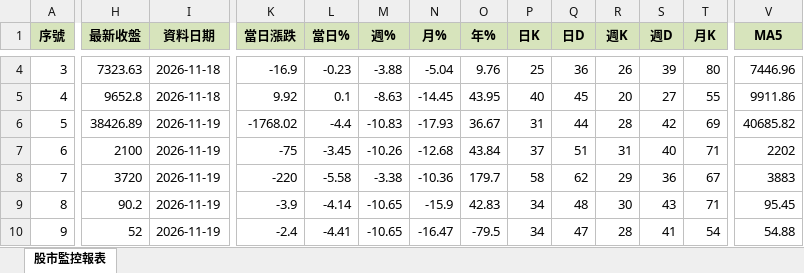
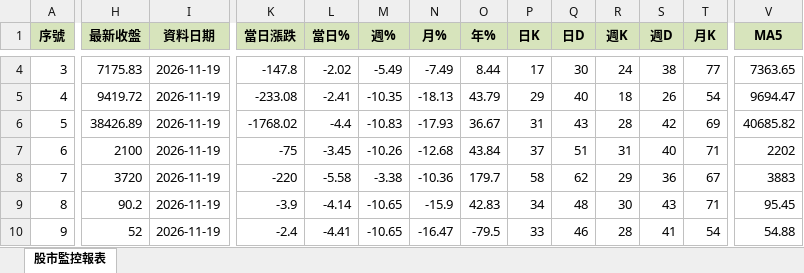
Before and after one commit to ckliu60/stock-monitor, an Excel workbook: report_data.xlsx, sheet 股市監控報表, drawn as a sheet; only a part is shown, gaps mark what is left out; values as stored, in another font and other column widths than the file's, no borders; conditional formats not drawn; the diff covers the shown part only; the diff names each change by its address in the sheet, - before the commit and + after, or states it on an @@ line.

```diff
--- a/report_data.xlsx (sheet 股市監控報表)
+++ b/report_data.xlsx (sheet 股市監控報表)
-H4 (最新收盤): 7323.63
+H4 (最新收盤): 7175.83
-I4:I5 (資料日期): 2026-11-18
+I4:I5 (資料日期): 2026-11-19
-K4 (當日漲跌): -16.9
+K4 (當日漲跌): -147.8
-L4 (當日%): -0.23
+L4 (當日%): -2.02
-M4 (週%): -3.88
+M4 (週%): -5.49
-N4 (月%): -5.04
+N4 (月%): -7.49
-O4 (年%): 9.76
+O4 (年%): 8.44
-P4 (日K): 25
+P4 (日K): 17
-Q4 (日D): 36
+Q4 (日D): 30
-R4 (週K): 26
+R4 (週K): 24
-S4 (週D): 39
+S4 (週D): 38
-T4 (月K): 80
+T4 (月K): 77
-V4 (MA5): 7446.96
+V4 (MA5): 7363.65
-H5 (最新收盤): 9652.8
+H5 (最新收盤): 9419.72
-K5 (當日漲跌): 9.92
+K5 (當日漲跌): -233.08
-L5 (當日%): 0.1
+L5 (當日%): -2.41
-M5 (週%): -8.63
+M5 (週%): -10.35
-N5 (月%): -14.45
+N5 (月%): -18.13
-O5 (年%): 43.95
+O5 (年%): 43.79
-P5 (日K): 40
+P5 (日K): 29
-Q5 (日D): 45
+Q5 (日D): 40
-R5 (週K): 20
+R5 (週K): 18
-S5 (週D): 27
+S5 (週D): 26
-T5 (月K): 55
+T5 (月K): 54
-V5 (MA5): 9911.86
+V5 (MA5): 9694.47
-Q6 (日D): 44
+Q6 (日D): 43
-P10 (日K): 34
+P10 (日K): 33
-Q10 (日D): 47
+Q10 (日D): 46
```
Also changed, not shown: 258 edited cells elsewhere in this sheet, 1 other file.
